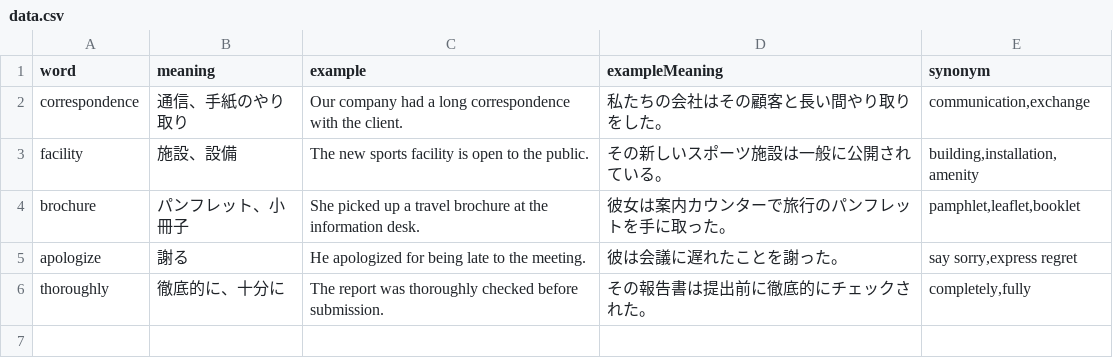
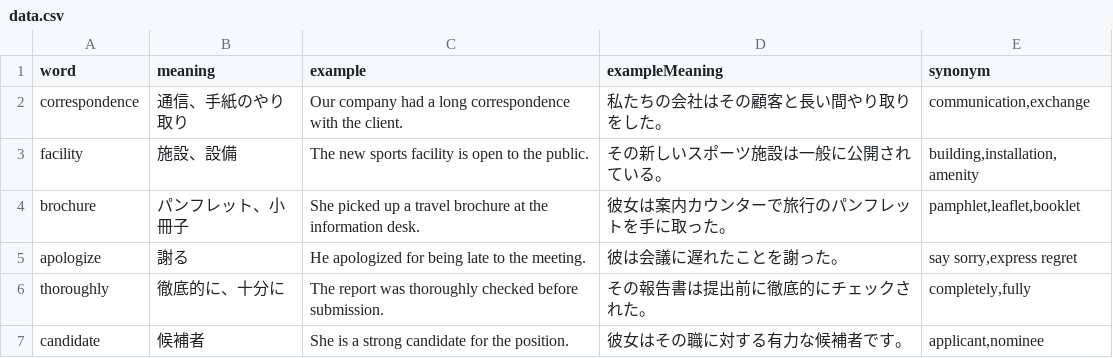
Before and after one commit to linkevery2s/englishword, a CSV file: data.csv, drawn as a sheet; the diff names each change by its address in the sheet, - before the commit and + after, or states it on an @@ line.

Commit message:
data.csv を更新

```diff
--- a/data.csv
+++ b/data.csv
+row 7: candidate | 候補者 | She is a strong candidate for the position. | 彼女はその職に対する有力な候補者です。 | applicant,nominee
```
